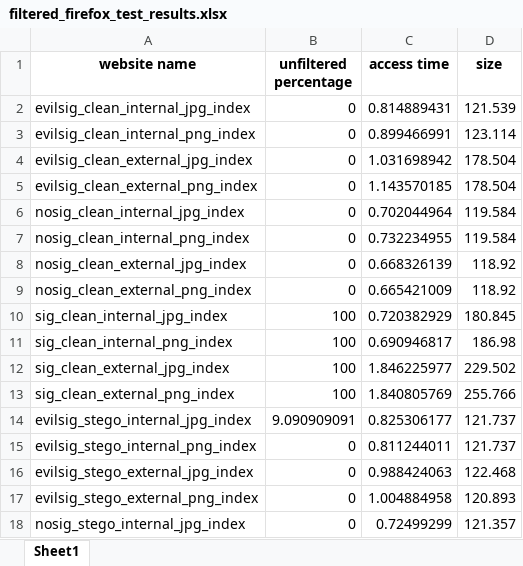
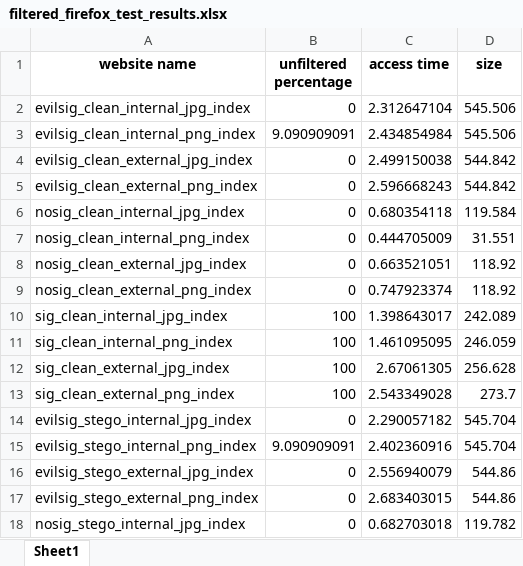
Before and after one commit to ruscatalin/NAISS, an Excel workbook: client/test_results/filtered_firefox_test_results.xlsx, sheet Sheet1, drawn as a sheet; only a part is shown; values as stored, in another font and other column widths than the file's, no borders; the diff covers the shown part only; the diff names each change by its address in the sheet, - before the commit and + after, or states it on an @@ line.

```diff
--- a/client/test_results/filtered_firefox_test_results.xlsx (sheet Sheet1)
+++ b/client/test_results/filtered_firefox_test_results.xlsx (sheet Sheet1)
-C2 (access time): 0.814889431
+C2 (access time): 2.312647104
-D2 (size): 121.539
+D2 (size): 545.506
-B3 (unfiltered percentage): 0
+B3 (unfiltered percentage): 9.090909091
-C3 (access time): 0.899466991
+C3 (access time): 2.434854984
-D3 (size): 123.114
+D3 (size): 545.506
-C4 (access time): 1.031698942
+C4 (access time): 2.499150038
-D4:D5 (size): 178.504
+D4:D5 (size): 544.842
-C5 (access time): 1.143570185
+C5 (access time): 2.596668243
-C6 (access time): 0.702044964
+C6 (access time): 0.680354118
-C7 (access time): 0.732234955
+C7 (access time): 0.444705009
-D7 (size): 119.584
+D7 (size): 31.551
-C8 (access time): 0.668326139
+C8 (access time): 0.663521051
-C9 (access time): 0.665421009
+C9 (access time): 0.747923374
-C10 (access time): 0.720382929
+C10 (access time): 1.398643017
-D10 (size): 180.845
+D10 (size): 242.089
-C11 (access time): 0.690946817
+C11 (access time): 1.461095095
-D11 (size): 186.98
+D11 (size): 246.059
-C12 (access time): 1.846225977
+C12 (access time): 2.67061305
-D12 (size): 229.502
+D12 (size): 256.628
-C13 (access time): 1.840805769
+C13 (access time): 2.543349028
-D13 (size): 255.766
+D13 (size): 273.7
-B14 (unfiltered percentage): 9.090909091
+B14 (unfiltered percentage): 0
-C14 (access time): 0.825306177
+C14 (access time): 2.290057182
-D14:D15 (size): 121.737
+D14:D15 (size): 545.704
-B15 (unfiltered percentage): 0
+B15 (unfiltered percentage): 9.090909091
-C15 (access time): 0.811244011
+C15 (access time): 2.402360916
-C16 (access time): 0.988424063
+C16 (access time): 2.556940079
-D16 (size): 122.468
+D16 (size): 544.86
-C17 (access time): 1.004884958
+C17 (access time): 2.683403015
-D17 (size): 120.893
+D17 (size): 544.86
-C18 (access time): 0.72499299
+C18 (access time): 0.682703018
-D18 (size): 121.357
+D18 (size): 119.782
```
Also changed, not shown: 12 edited cells elsewhere in this sheet, client/test_results/filtered_chrome_test_results.xlsx, client/test_results/filtered_edge_test_results.xlsx, 9 other files.
